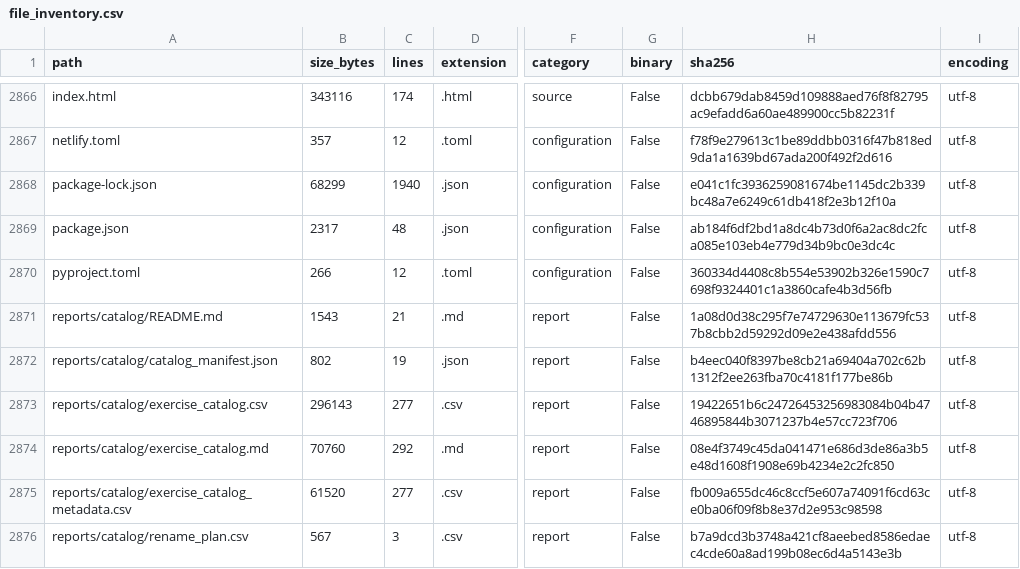
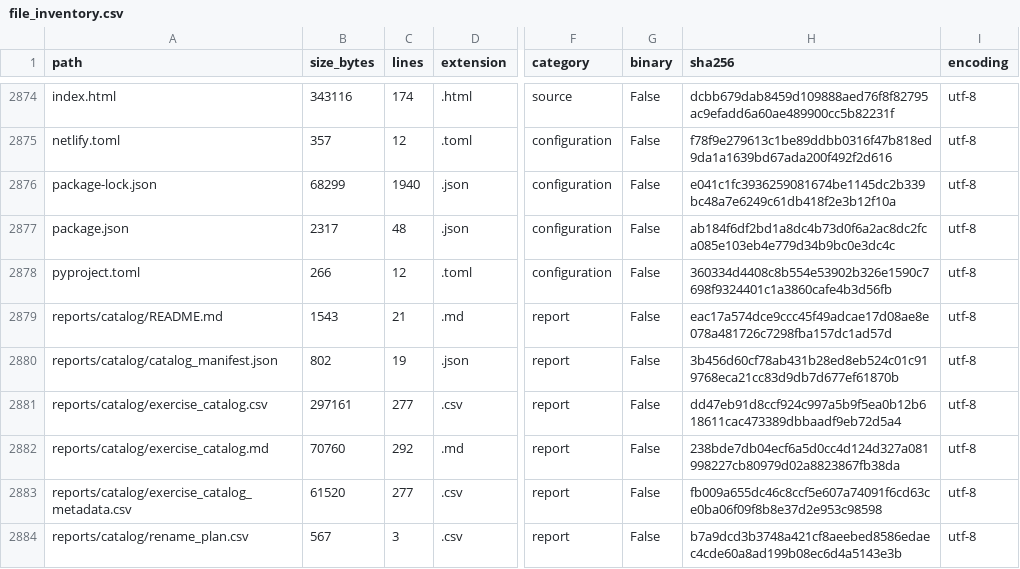
Before and after one commit to LiriothTeltanion/Fullstack2026, a CSV file: reports/catalog/file_inventory.csv, drawn as a sheet; only a part is shown, gaps mark what is left out; addresses are those after the commit; the diff covers the shown part only; the diff names each change by its address in the sheet, - before the commit and + after, or states it on an @@ line.

```diff
--- a/reports/catalog/file_inventory.csv
+++ b/reports/catalog/file_inventory.csv
-H2879 (sha256): 1a08d0d38c295f7e74729630e113679fc537b8cbb2d59292d09e2e438afdd556
+H2879 (sha256): eac17a574dce9ccc45f49adcae17d08ae8e078a481726c7298fba157dc1ad57d
-H2880 (sha256): b4eec040f8397be8cb21a69404a702c62b1312f2ee263fba70c4181f177be86b
+H2880 (sha256): 3b456d60cf78ab431b28ed8eb524c01c919768eca21cc83d9db7d677ef61870b
-B2881 (size_bytes): 296143
+B2881 (size_bytes): 297161
-H2881 (sha256): 19422651b6c24726453256983084b04b4746895844b3071237b4e57cc723f706
+H2881 (sha256): dd47eb91d8ccf924c997a5b9f5ea0b12b618611cac473389dbbaadf9eb72d5a4
-H2882 (sha256): 08e4f3749c45da041471e686d3de86a3b5e48d1608f1908e69b4234e2c2fc850
+H2882 (sha256): 238bde7db04ecf6a5d0cc4d124d327a081998227cb80979d02a8823867fb38da
```
Also changed, not shown: 8 added rows and 39 edited cells elsewhere in this file, reports/catalog/exercise_catalog.csv, 24 other files.
